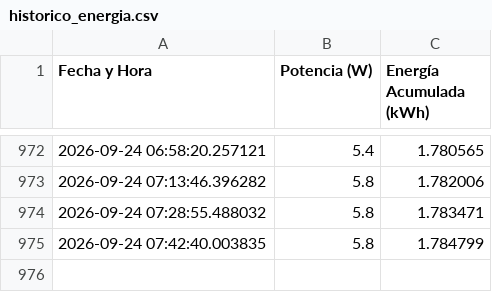
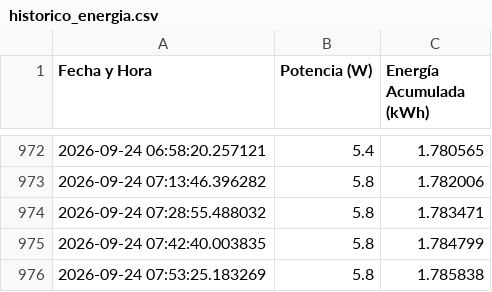
Before and after one commit to arcomisp/MonitoreoEnergia, a CSV file: historico_energia.csv, drawn as a sheet; only a part is shown, gaps mark what is left out; the diff names each change by its address in the sheet, - before the commit and + after, or states it on an @@ line.

```diff
--- a/historico_energia.csv
+++ b/historico_energia.csv
+row 976: 2026-09-24 07:53:25.183269 | 5.8 | 1.785838
```
